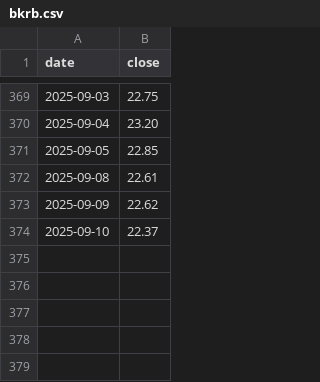
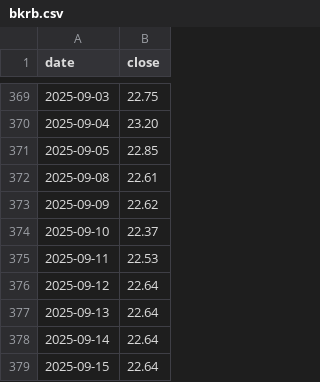
Before and after one commit to pgenero/investment, a CSV file: bkrb.csv, drawn as a sheet; only a part is shown, gaps mark what is left out.

```diff
--- a/bkrb.csv
+++ b/bkrb.csv
@@ -374 +374,6 @@
 2025-09-10,22.37
+2025-09-11,22.53
+2025-09-12,22.64
+2025-09-13,22.64
+2025-09-14,22.64
+2025-09-15,22.64
```
Also changed, not shown: gal_inc_a.csv, rfdl10000.csv, 13 other files.
